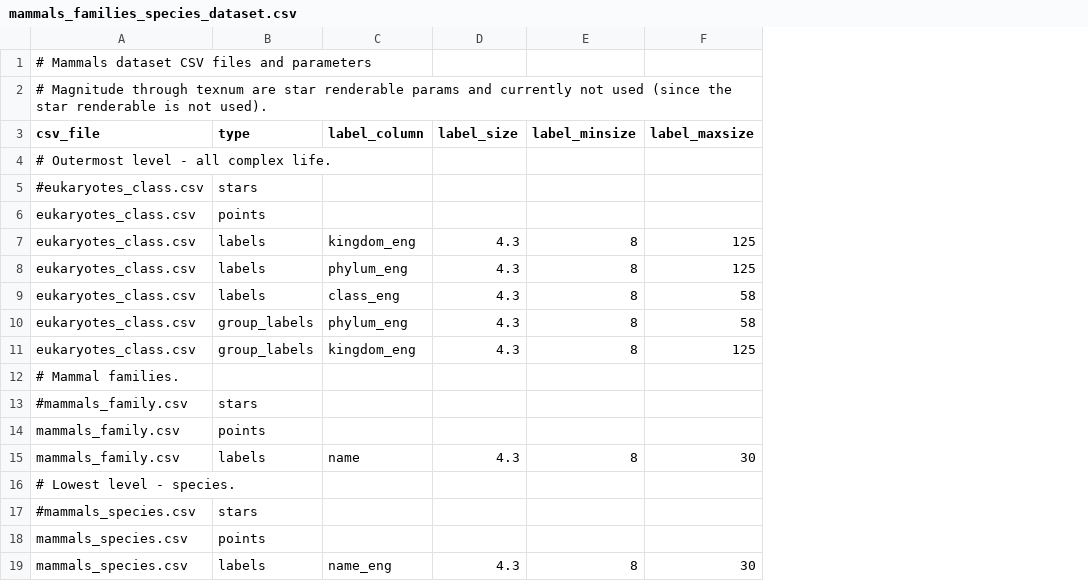
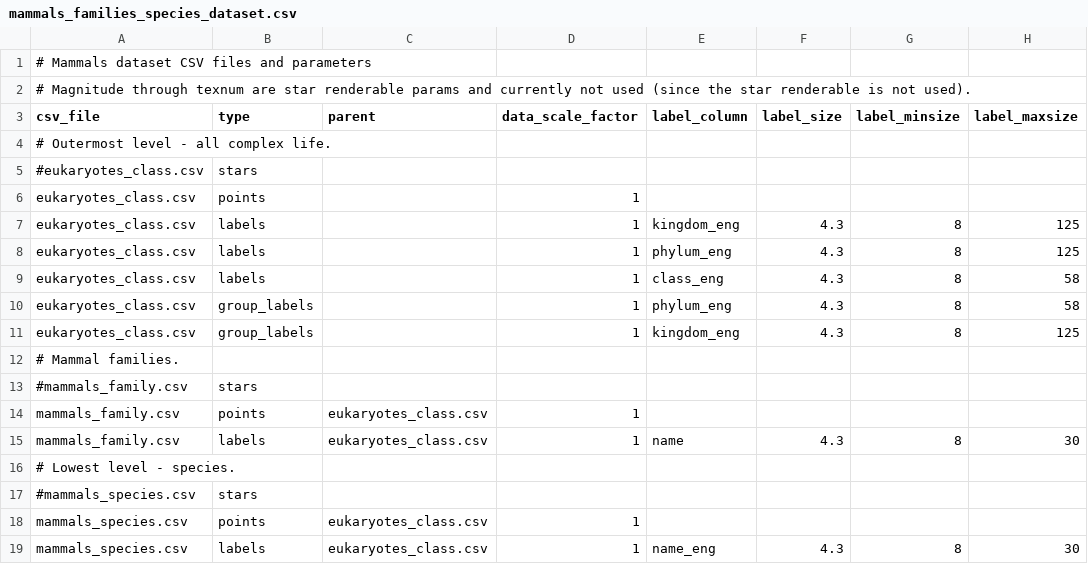
Before and after one commit to brianpatrick/cosmic-view-life, a CSV file: catalogs_raw/mammals_families_species/mammals_families_species_dataset.csv, drawn as a sheet; only a part is shown; the diff names each change by its address in the sheet, - before the commit and + after, or states it on an @@ line.

Commit message:
Fixing scale factors - In progress
 - Fixed scaling, but need to fix focus position stuff

```diff
--- a/catalogs_raw/mammals_families_species/mammals_families_species_dataset.csv
+++ b/catalogs_raw/mammals_families_species/mammals_families_species_dataset.csv
+column C (parent), rows 14-19: eukaryotes_class.csv | eukaryotes_class.csv |  |  | eukaryotes_class.csv | eukaryotes_class.csv
+column D (data_scale_factor), rows 6-19: 1 | 1 | 1 | 1 | 1 | 1 |  |  | 1 | 1 |  |  | 1 | 1
```
Also changed, not shown: 1 other file.
